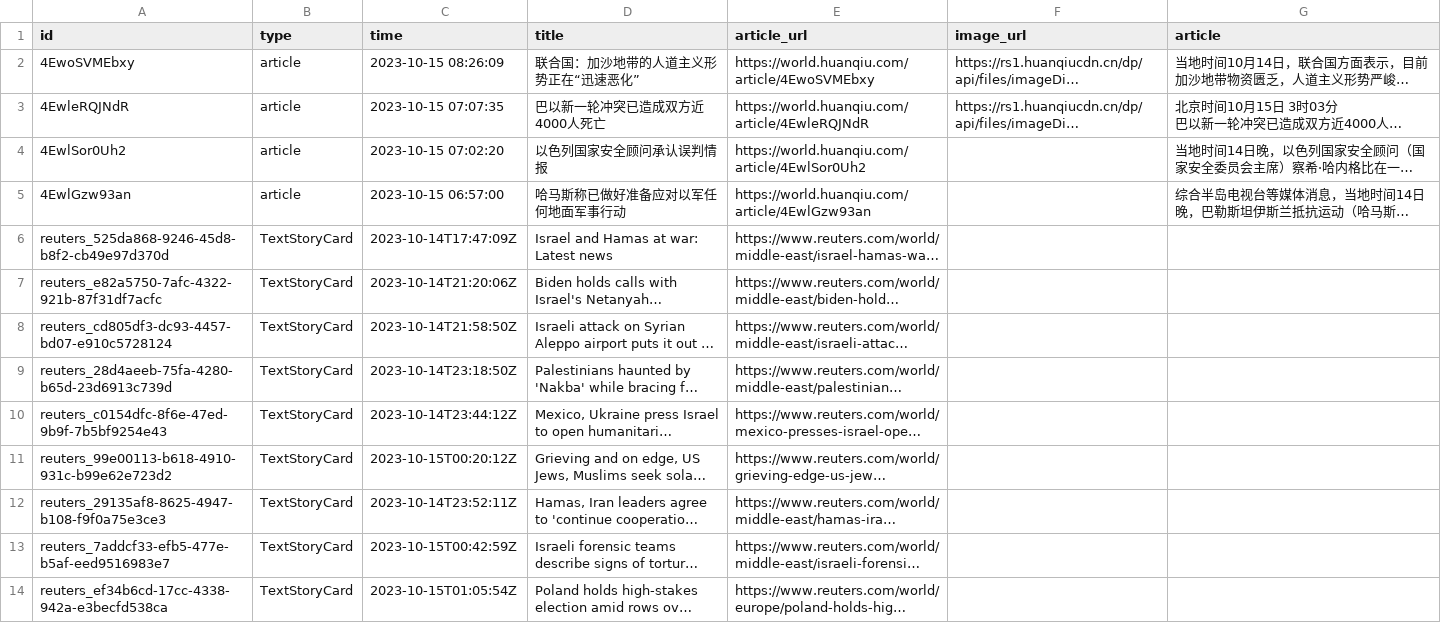
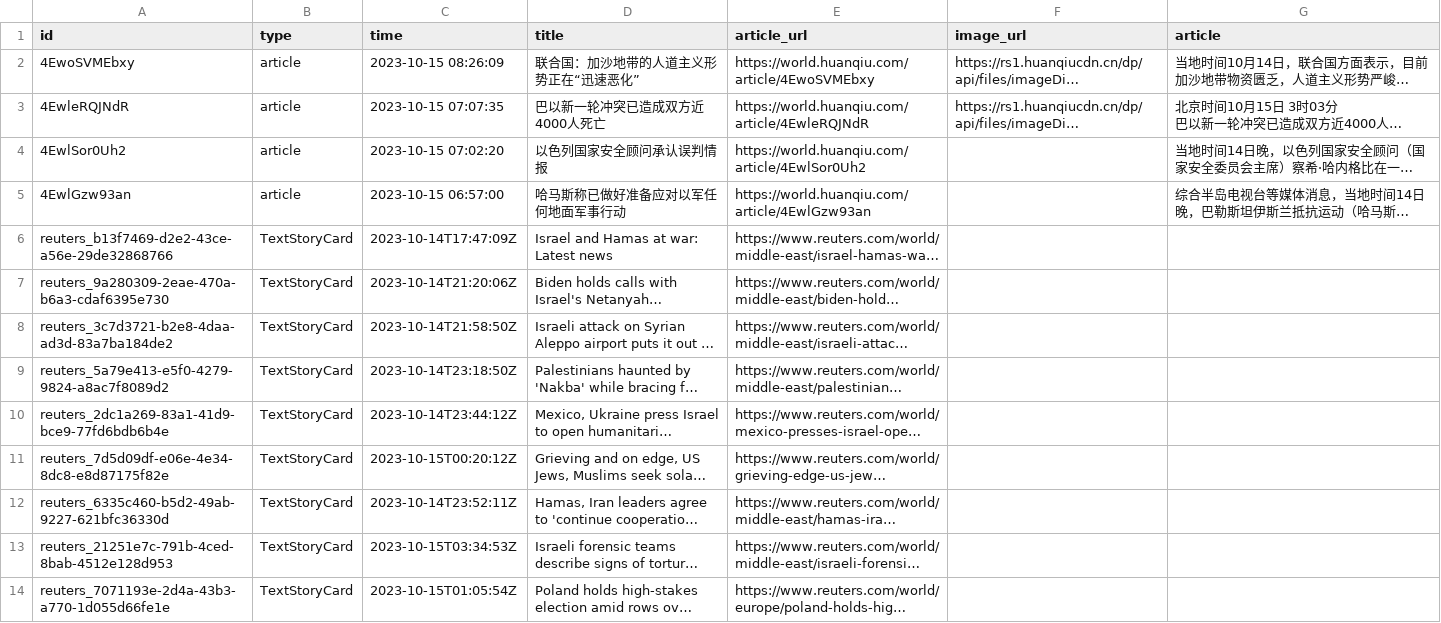
Before and after one commit to YasinZhao/NewsSpider, a CSV file: data/news_20231015.csv, drawn as a sheet; long unchanged cells end in …; the diff names each change by its address in the sheet, - before the commit and + after, or states it on an @@ line.

```diff
--- a/data/news_20231015.csv
+++ b/data/news_20231015.csv
-A6 (id): reuters_525da868-9246-45d8-b8f2-cb49e97d370d
+A6 (id): reuters_b13f7469-d2e2-43ce-a56e-29de32868766
-A7 (id): reuters_e82a5750-7afc-4322-921b-87f31df7acfc
+A7 (id): reuters_9a280309-2eae-470a-b6a3-cdaf6395e730
-A8 (id): reuters_cd805df3-dc93-4457-bd07-e910c5728124
+A8 (id): reuters_3c7d3721-b2e8-4daa-ad3d-83a7ba184de2
-A9 (id): reuters_28d4aeeb-75fa-4280-b65d-23d6913c739d
+A9 (id): reuters_5a79e413-e5f0-4279-9824-a8ac7f8089d2
-A10 (id): reuters_c0154dfc-8f6e-47ed-9b9f-7b5bf9254e43
+A10 (id): reuters_2dc1a269-83a1-41d9-bce9-77fd6bdb6b4e
-A11 (id): reuters_99e00113-b618-4910-931c-b99e62e723d2
+A11 (id): reuters_7d5d09df-e06e-4e34-8dc8-e8d87175f82e
-A12 (id): reuters_29135af8-8625-4947-b108-f9f0a75e3ce3
+A12 (id): reuters_6335c460-b5d2-49ab-9227-621bfc36330d
-A13 (id): reuters_7addcf33-efb5-477e-b5af-eed9516983e7
+A13 (id): reuters_21251e7c-791b-4ced-8bab-4512e128d953
-C13 (time): 2023-10-15T00:42:59Z
+C13 (time): 2023-10-15T03:34:53Z
-A14 (id): reuters_ef34b6cd-17cc-4338-942a-e3becfd538ca
+A14 (id): reuters_7071193e-2d4a-43b3-a770-1d055d66fe1e
```
Also changed, not shown: 1 other file.
